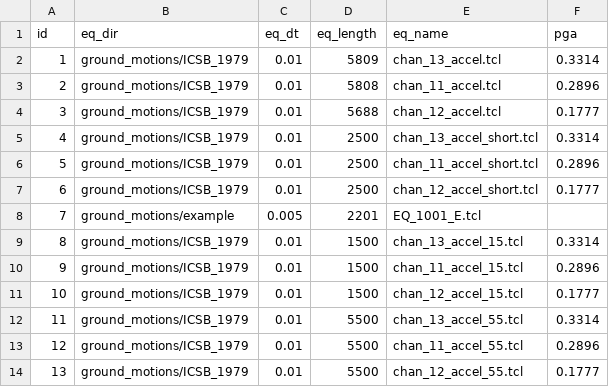
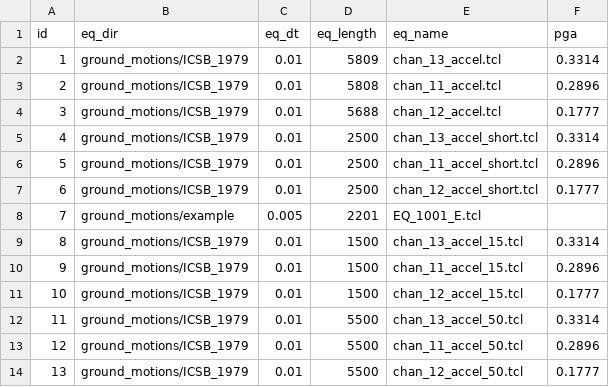
Before and after one commit to dustin-cook/Opensees, a CSV file: inputs/ground_motion.csv, drawn as a sheet.

Commit message:
plotters and ground motion updates

```diff
--- a/inputs/ground_motion.csv
+++ b/inputs/ground_motion.csv
@@ -11,4 +11,4 @@ id,eq_dir,eq_dt,eq_length,eq_name,pga
 10,ground_motions/ICSB_1979,0.01,1500,chan_12_accel_15.tcl,0.1777
-11,ground_motions/ICSB_1979,0.01,5500,chan_13_accel_55.tcl,0.3314
-12,ground_motions/ICSB_1979,0.01,5500,chan_11_accel_55.tcl,0.2896
-13,ground_motions/ICSB_1979,0.01,5500,chan_12_accel_55.tcl,0.1777
+11,ground_motions/ICSB_1979,0.01,5500,chan_13_accel_50.tcl,0.3314
+12,ground_motions/ICSB_1979,0.01,5500,chan_11_accel_50.tcl,0.2896
+13,ground_motions/ICSB_1979,0.01,5500,chan_12_accel_50.tcl,0.1777
```
Also changed, not shown: 8 other files.
